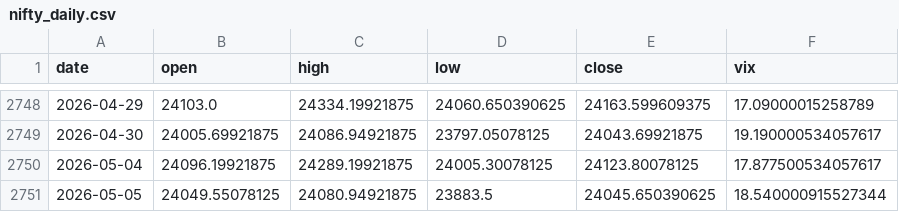
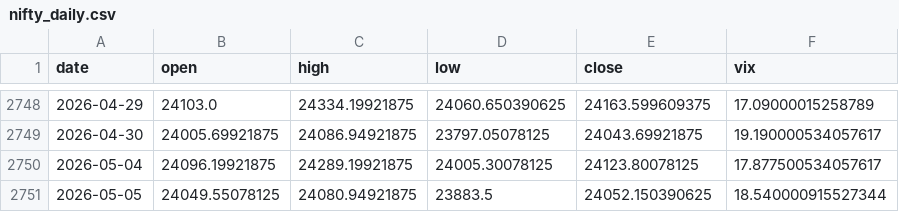
Before and after one commit to rsnerella/JUDAH-Nifty-Oracle, a CSV file: data/nifty_daily.csv, drawn as a sheet; only a part is shown, gaps mark what is left out.

```diff
--- a/data/nifty_daily.csv
+++ b/data/nifty_daily.csv
@@ -2750,2 +2750,2 @@ date,open,high,low,close,vix
 2026-05-04,24096.19921875,24289.19921875,24005.30078125,24123.80078125,17.877500534057617
-2026-05-05,24049.55078125,24080.94921875,23883.5,24045.650390625,18.540000915527344
+2026-05-05,24049.55078125,24080.94921875,23883.5,24052.150390625,18.540000915527344
```
Also changed, not shown: 2 other files.
